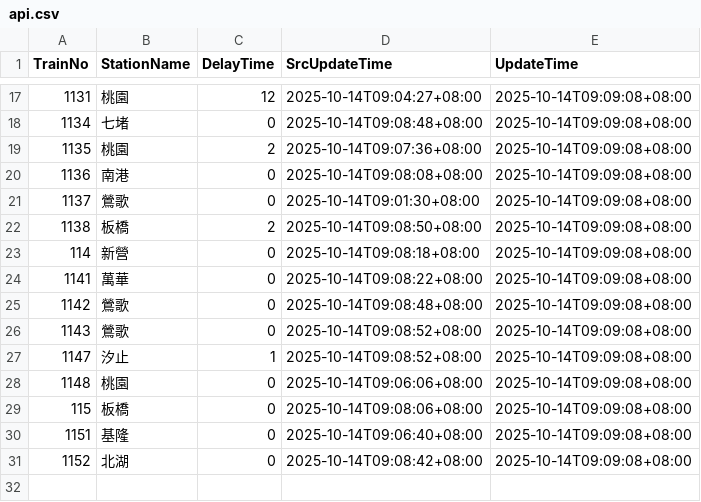
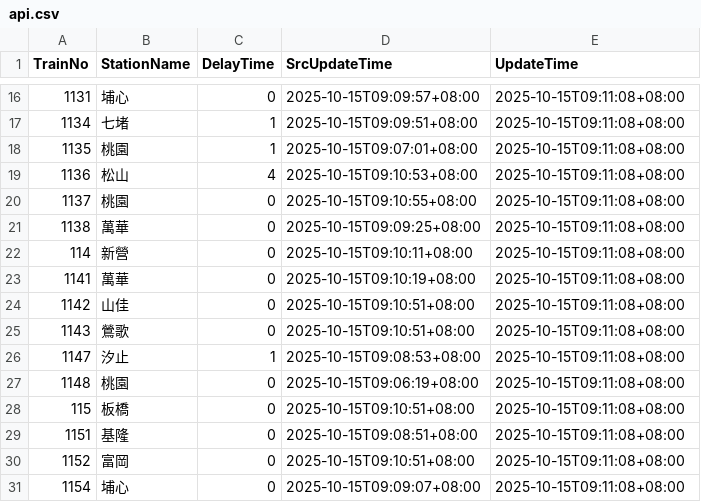
Before and after one commit to funfun0912/Open-Platform-Software-Mid, a CSV file: api.csv, drawn as a sheet; only a part is shown, gaps mark what is left out; the diff covers the shown part only.

```diff
--- a/api.csv
+++ b/api.csv
@@ -17,15 +16,16 @@ TrainNo,StationName,DelayTime,SrcUpdateTime,UpdateTime
-1131,桃園,12,2025-10-14T09:04:27+08:00,2025-10-14T09:09:08+08:00
-1134,七堵,0,2025-10-14T09:08:48+08:00,2025-10-14T09:09:08+08:00
-1135,桃園,2,2025-10-14T09:07:36+08:00,2025-10-14T09:09:08+08:00
-1136,南港,0,2025-10-14T09:08:08+08:00,2025-10-14T09:09:08+08:00
-1137,鶯歌,0,2025-10-14T09:01:30+08:00,2025-10-14T09:09:08+08:00
-1138,板橋,2,2025-10-14T09:08:50+08:00,2025-10-14T09:09:08+08:00
-114,新營,0,2025-10-14T09:08:18+08:00,2025-10-14T09:09:08+08:00
-1141,萬華,0,2025-10-14T09:08:22+08:00,2025-10-14T09:09:08+08:00
-1142,鶯歌,0,2025-10-14T09:08:48+08:00,2025-10-14T09:09:08+08:00
-1143,鶯歌,0,2025-10-14T09:08:52+08:00,2025-10-14T09:09:08+08:00
-1147,汐止,1,2025-10-14T09:08:52+08:00,2025-10-14T09:09:08+08:00
-1148,桃園,0,2025-10-14T09:06:06+08:00,2025-10-14T09:09:08+08:00
-115,板橋,0,2025-10-14T09:08:06+08:00,2025-10-14T09:09:08+08:00
-1151,基隆,0,2025-10-14T09:06:40+08:00,2025-10-14T09:09:08+08:00
-1152,北湖,0,2025-10-14T09:08:42+08:00,2025-10-14T09:09:08+08:00
+1131,埔心,0,2025-10-15T09:09:57+08:00,2025-10-15T09:11:08+08:00
+1134,七堵,1,2025-10-15T09:09:51+08:00,2025-10-15T09:11:08+08:00
+1135,桃園,1,2025-10-15T09:07:01+08:00,2025-10-15T09:11:08+08:00
+1136,松山,4,2025-10-15T09:10:53+08:00,2025-10-15T09:11:08+08:00
+1137,桃園,0,2025-10-15T09:10:55+08:00,2025-10-15T09:11:08+08:00
+1138,萬華,0,2025-10-15T09:09:25+08:00,2025-10-15T09:11:08+08:00
+114,新營,0,2025-10-15T09:10:11+08:00,2025-10-15T09:11:08+08:00
+1141,萬華,0,2025-10-15T09:10:19+08:00,2025-10-15T09:11:08+08:00
+1142,山佳,0,2025-10-15T09:10:51+08:00,2025-10-15T09:11:08+08:00
+1143,鶯歌,0,2025-10-15T09:10:51+08:00,2025-10-15T09:11:08+08:00
+1147,汐止,1,2025-10-15T09:08:53+08:00,2025-10-15T09:11:08+08:00
+1148,桃園,0,2025-10-15T09:06:19+08:00,2025-10-15T09:11:08+08:00
+115,板橋,0,2025-10-15T09:10:51+08:00,2025-10-15T09:11:08+08:00
+1151,基隆,0,2025-10-15T09:08:51+08:00,2025-10-15T09:11:08+08:00
+1152,富岡,0,2025-10-15T09:10:51+08:00,2025-10-15T09:11:08+08:00
+1154,埔心,0,2025-10-15T09:09:07+08:00,2025-10-15T09:11:08+08:00
```
Also changed, not shown: 1 added row, 2 removed rows and 36 edited cells elsewhere in this file.
